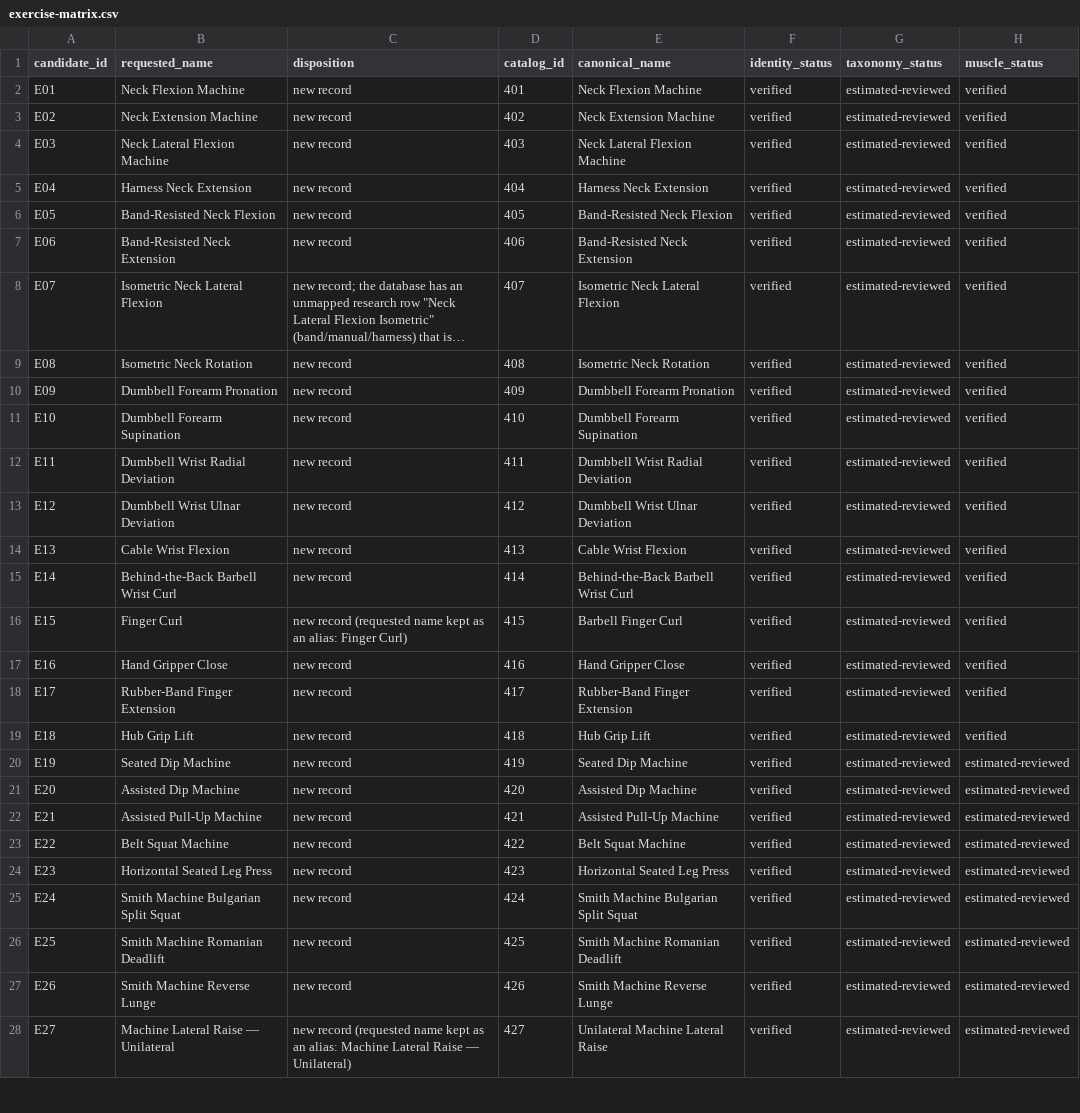
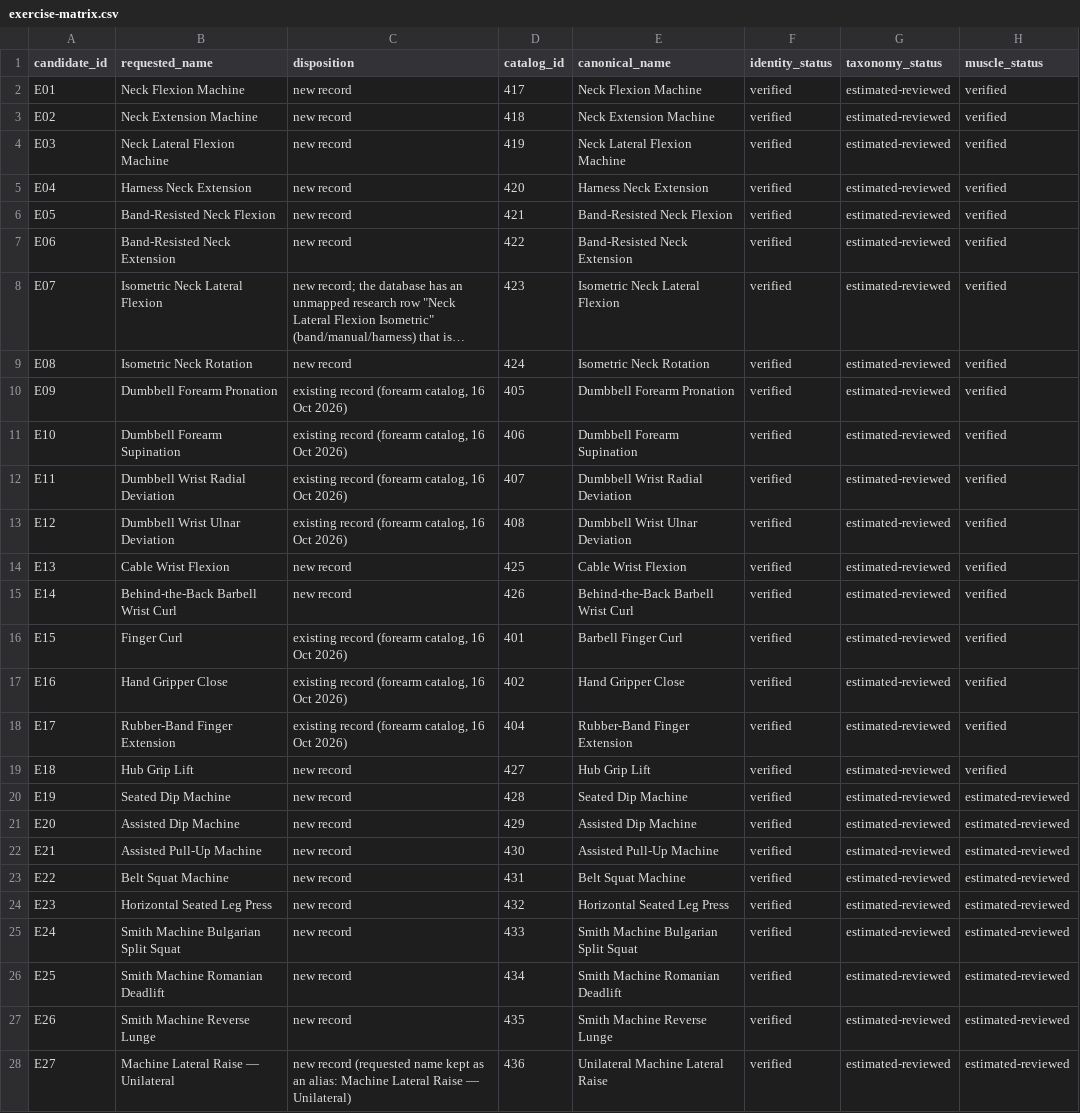
Before and after one commit to LocalForgeWeb/Sports-genome, a CSV file: docs/exercise-expansion-v1/exercise-matrix.csv, drawn as a sheet; only a part is shown; long unchanged cells end in …; the diff covers the shown part only; the diff names each change by its address in the sheet, - before the commit and + after, or states it on an @@ line.

```diff
--- a/docs/exercise-expansion-v1/exercise-matrix.csv
+++ b/docs/exercise-expansion-v1/exercise-matrix.csv
-D2 (catalog_id): 401
+D2 (catalog_id): 417
-D3 (catalog_id): 402
+D3 (catalog_id): 418
-D4 (catalog_id): 403
+D4 (catalog_id): 419
-D5 (catalog_id): 404
+D5 (catalog_id): 420
-D6 (catalog_id): 405
+D6 (catalog_id): 421
-D7 (catalog_id): 406
+D7 (catalog_id): 422
-D8 (catalog_id): 407
+D8 (catalog_id): 423
-D9 (catalog_id): 408
+D9 (catalog_id): 424
-C10:C13 (disposition): new record
+C10:C13 (disposition): existing record (forearm catalog, 16 Oct 2026)
-D10 (catalog_id): 409
+D10 (catalog_id): 405
-D11 (catalog_id): 410
+D11 (catalog_id): 406
-D12 (catalog_id): 411
+D12 (catalog_id): 407
-D13 (catalog_id): 412
+D13 (catalog_id): 408
-D14 (catalog_id): 413
+D14 (catalog_id): 425
-D15 (catalog_id): 414
+D15 (catalog_id): 426
-C16 (disposition): new record (requested name kept as an alias: Finger Curl)
+C16 (disposition): existing record (forearm catalog, 16 Oct 2026)
-D16 (catalog_id): 415
+D16 (catalog_id): 401
-C17:C18 (disposition): new record
+C17:C18 (disposition): existing record (forearm catalog, 16 Oct 2026)
-D17 (catalog_id): 416
+D17 (catalog_id): 402
-D18 (catalog_id): 417
+D18 (catalog_id): 404
-D19 (catalog_id): 418
+D19 (catalog_id): 427
-D20 (catalog_id): 419
+D20 (catalog_id): 428
-D21 (catalog_id): 420
+D21 (catalog_id): 429
-D22 (catalog_id): 421
+D22 (catalog_id): 430
-D23 (catalog_id): 422
+D23 (catalog_id): 431
-D24 (catalog_id): 423
+D24 (catalog_id): 432
-D25 (catalog_id): 424
+D25 (catalog_id): 433
-D26 (catalog_id): 425
+D26 (catalog_id): 434
-D27 (catalog_id): 426
+D27 (catalog_id): 435
-D28 (catalog_id): 427
+D28 (catalog_id): 436
```
Also changed, not shown: 24 edited cells elsewhere in this file, 24 other files.
